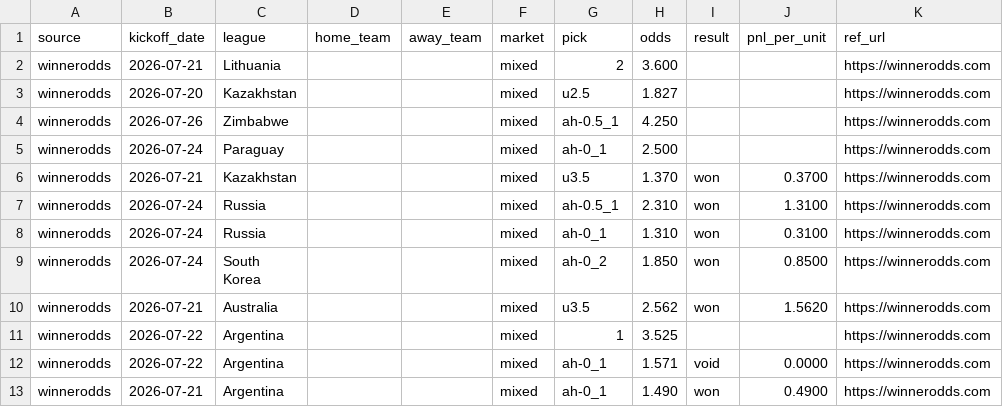
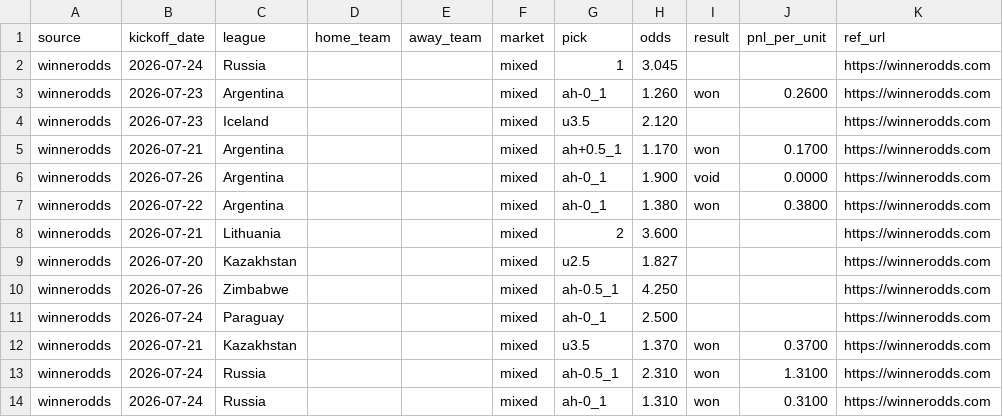
Before and after one commit to msellin/odds-intel-engine, a CSV file: ledger/picks_winnerodds.csv, drawn as a sheet; only a part is shown; the shorter side is filled out with more unchanged rows; the diff names each change by its address in the sheet, - before the commit and + after, or states it on an @@ line.

```diff
--- a/ledger/picks_winnerodds.csv
+++ b/ledger/picks_winnerodds.csv
+row 2: winnerodds | 2026-07-24 | Russia |  |  | mixed | 1 | 3.045 |  |  | https://winnerodds.com
+row 3: winnerodds | 2026-07-23 | Argentina |  |  | mixed | ah-0_1 | 1.260 | won | 0.2600 | https://winnerodds.com
+row 4: winnerodds | 2026-07-23 | Iceland |  |  | mixed | u3.5 | 2.120 |  |  | https://winnerodds.com
+row 5: winnerodds | 2026-07-21 | Argentina |  |  | mixed | ah+0.5_1 | 1.170 | won | 0.1700 | https://winnerodds.com
+row 6: winnerodds | 2026-07-26 | Argentina |  |  | mixed | ah-0_1 | 1.900 | void | 0.0000 | https://winnerodds.com
+row 7: winnerodds | 2026-07-22 | Argentina |  |  | mixed | ah-0_1 | 1.380 | won | 0.3800 | https://winnerodds.com
```
Also changed, not shown: ledger/picks_matched.csv, ledger/picks_oddsintel.csv, 5 other files.
